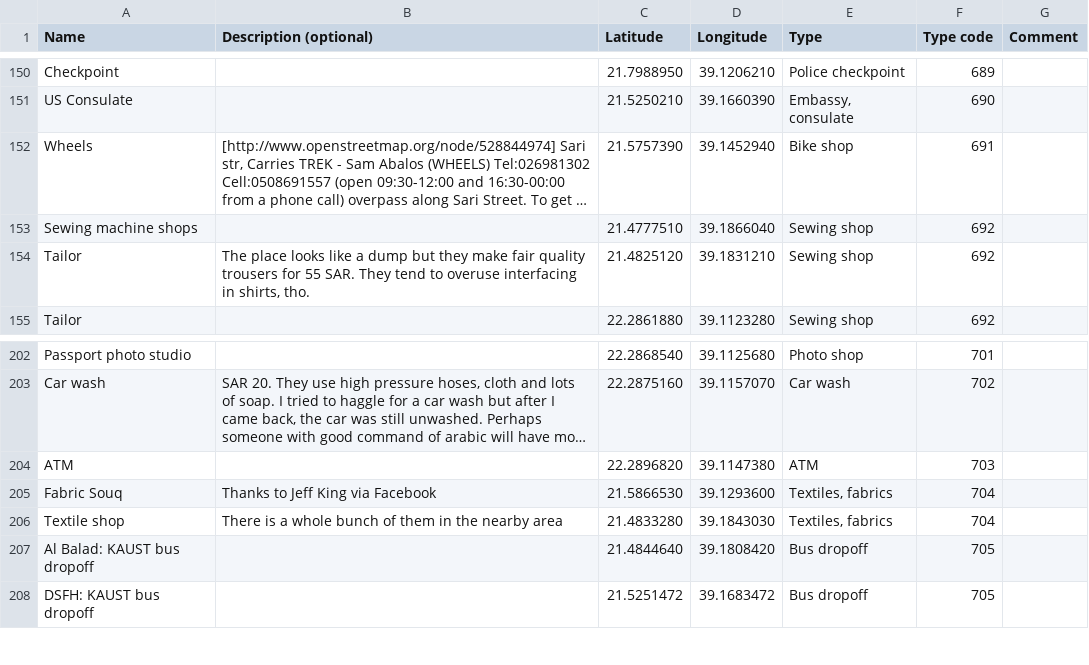
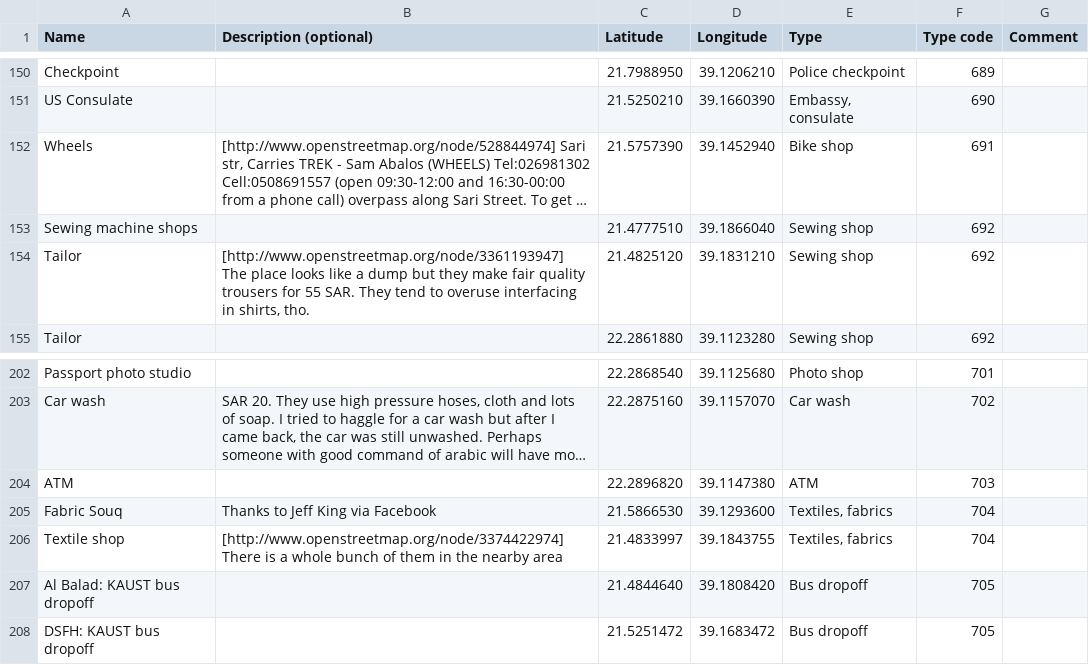
Before and after one commit to Virtakuono/.kml-repository, a TSV file: JeddahPOIs.tsv, drawn as a sheet; only a part is shown, gaps mark what is left out; long unchanged cells end in …; the diff names each change by its address in the sheet, - before the commit and + after, or states it on an @@ line.

```diff
--- a/JeddahPOIs.tsv
+++ b/JeddahPOIs.tsv
-B154 (Description (optional)): The place…
+B154 (Description (optional)): [http://www.openstreetmap.org/node/3361193947] The place…
-B206 (Description (optional)): There is…
+B206 (Description (optional)): [http://www.openstreetmap.org/node/3374422974] There is…
-C206 (Latitude): 21.4833280
+C206 (Latitude): 21.4833997
-D206 (Longitude): 39.1843030
+D206 (Longitude): 39.1843755
```
Also changed, not shown: 9 other files.
